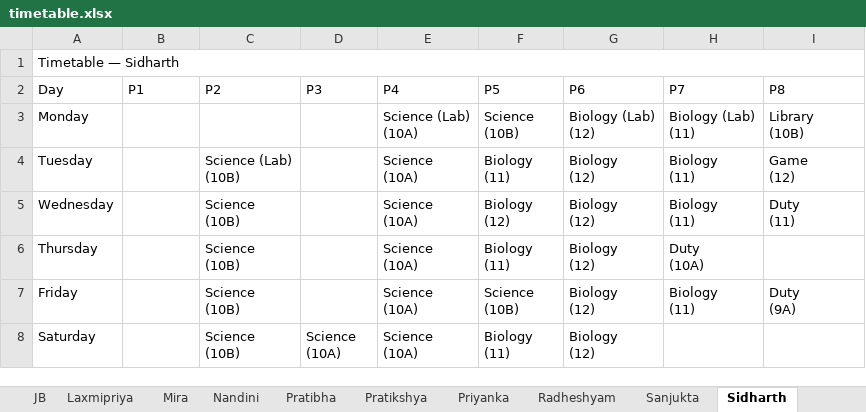
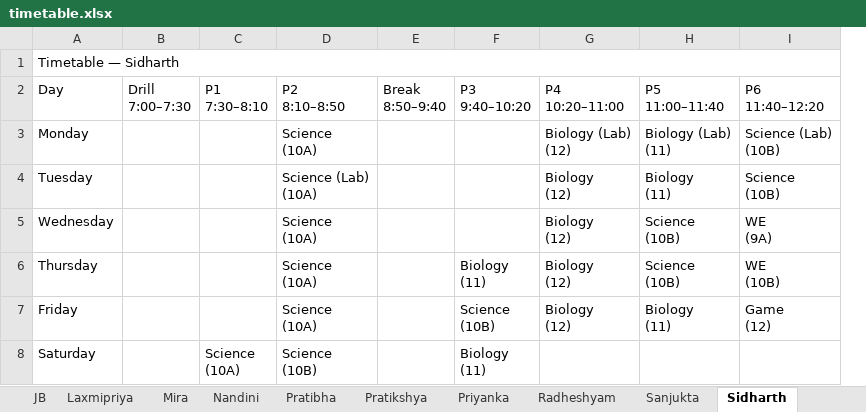
Before and after one commit to jangyabhr/school_timetable, an Excel workbook: timetable.xlsx, sheet Sidharth, drawn as a sheet; values as stored, in another font and other column widths than the file's, no cell formats; removed rows and columns are numbered as before the commit, all else as after; ↵ is a line break in a cell; the diff names each change by its address in the sheet, - before the commit and + after, or states it on an @@ line.

```diff
--- a/timetable.xlsx (sheet Sidharth)
+++ b/timetable.xlsx (sheet Sidharth)
-column C (P2), rows 4-8: Science (Lab) ↵ (10B) | Science ↵ (10B) | Science ↵ (10B) | Science ↵ (10B) | Science ↵ (10B)
+column E (Break 8:50–9:40), empty
-B2: P1
+B2: Drill ↵ 7:00–7:30
-C2: P3
+C2: P1 ↵ 7:30–8:10
-D2: P4
+D2: P2 ↵ 8:10–8:50
-F2: P5
+F2: P3 ↵ 9:40–10:20
-G2: P6
+G2: P4 ↵ 10:20–11:00
-H2: P7
+H2: P5 ↵ 11:00–11:40
-I2: P8
+I2: P6 ↵ 11:40–12:20
-D3 (P2 8:10–8:50): Science (Lab) ↵ (10A)
+D3 (P2 8:10–8:50): Science ↵ (10A)
-F3 (P3 9:40–10:20): Science ↵ (10B)
+F3 (P3 9:40–10:20): (empty)
-I3 (P6 11:40–12:20): Library ↵ (10B)
+I3 (P6 11:40–12:20): Science (Lab) ↵ (10B)
-D4 (P2 8:10–8:50): Science ↵ (10A)
+D4 (P2 8:10–8:50): Science (Lab) ↵ (10A)
-F4 (P3 9:40–10:20): Biology ↵ (11)
+F4 (P3 9:40–10:20): (empty)
-I4 (P6 11:40–12:20): Game ↵ (12)
+I4 (P6 11:40–12:20): Science ↵ (10B)
-F5 (P3 9:40–10:20): Biology ↵ (12)
+F5 (P3 9:40–10:20): (empty)
-H5 (P5 11:00–11:40): Biology ↵ (11)
+H5 (P5 11:00–11:40): Science ↵ (10B)
-I5 (P6 11:40–12:20): Duty ↵ (11)
+I5 (P6 11:40–12:20): WE ↵ (9A)
-H6 (P5 11:00–11:40): Duty ↵ (10A)
+H6 (P5 11:00–11:40): Science ↵ (10B)
-I6 (P6 11:40–12:20): (empty)
+I6 (P6 11:40–12:20): WE ↵ (10B)
-I7 (P6 11:40–12:20): Duty ↵ (9A)
+I7 (P6 11:40–12:20): Game ↵ (12)
-D8 (P2 8:10–8:50): Science ↵ (10A)
+D8 (P2 8:10–8:50): Science ↵ (10B)
-G8 (P4 10:20–11:00): Biology ↵ (12)
+G8 (P4 10:20–11:00): (empty)
```
Also changed, not shown: sheet Dashboard, sheet JB, sheet Sanjukta, sheet Class 8A, sheet Class 7A, sheet Class 9A, 23 more sheets, other sheet tabs, cell formats, 1 other file.
